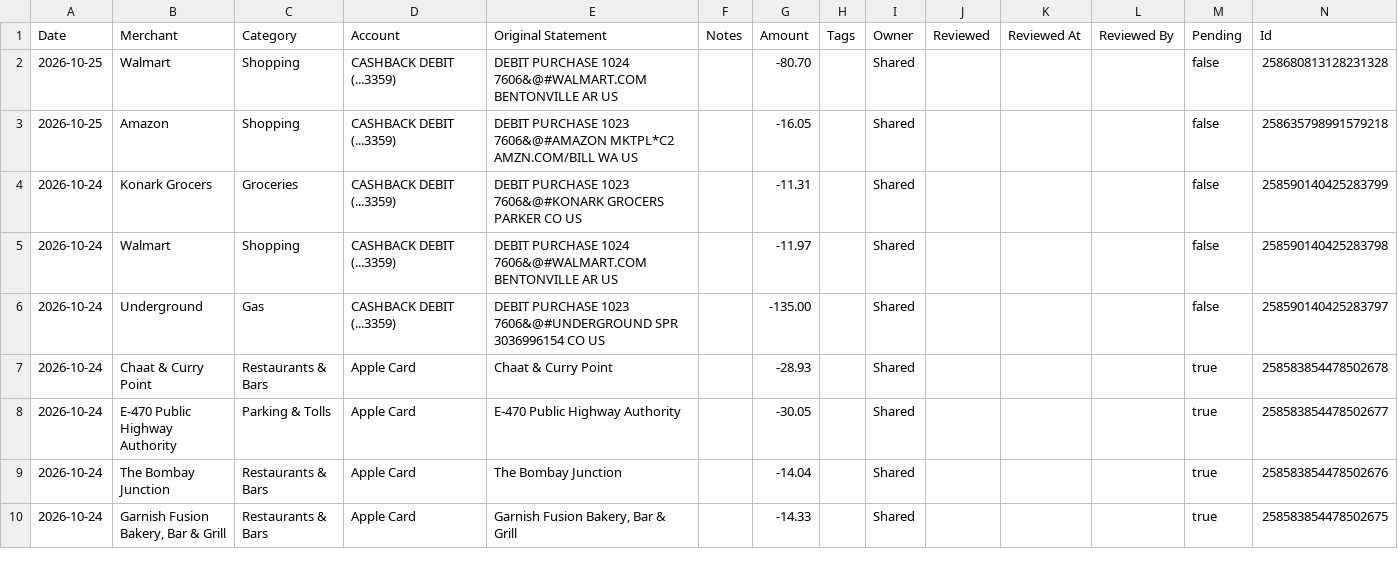
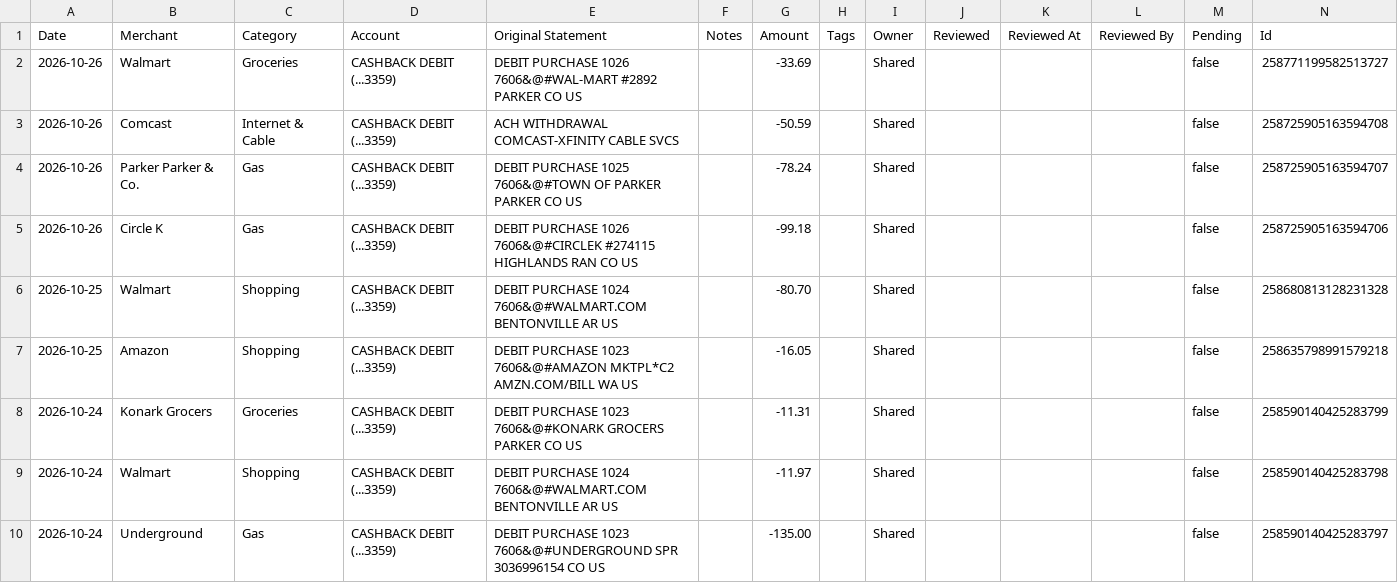
Before and after one commit to davis-raj/spend-dashboard, a CSV file: data/transactions.csv, drawn as a sheet; only a part is shown; the shorter side is filled out with more unchanged rows.

Commit message:
Auto-update: daily transaction refresh

```diff
--- a/data/transactions.csv
+++ b/data/transactions.csv
@@ -1,2 +1,6 @@
 Date,Merchant,Category,Account,Original Statement,Notes,Amount,Tags,Owner,Reviewed,Reviewed At,Reviewed By,Pending,Id
+2026-10-26,Walmart,Groceries,CASHBACK DEBIT (...3359),DEBIT PURCHASE 1026 7606&@#WAL-MART #2892 PARKER CO US,,-33.69,,Shared,,,,false,258771199582513727
+2026-10-26,Comcast,Internet & Cable,CASHBACK DEBIT (...3359),ACH WITHDRAWAL COMCAST-XFINITY CABLE SVCS,,-50.59,,Shared,,,,false,258725905163594708
+2026-10-26,Parker Parker & Co.,Gas,CASHBACK DEBIT (...3359),DEBIT PURCHASE 1025 7606&@#TOWN OF PARKER PARKER CO US,,-78.24,,Shared,,,,false,258725905163594707
+2026-10-26,Circle K,Gas,CASHBACK DEBIT (...3359),DEBIT PURCHASE 1026 7606&@#CIRCLEK #274115 HIGHLANDS RAN CO US,,-99.18,,Shared,,,,false,258725905163594706
 2026-10-25,Walmart,Shopping,CASHBACK DEBIT (...3359),DEBIT PURCHASE 1024 7606&@#WALMART.COM BENTONVILLE AR US,,-80.70,,Shared,,,,false,258680813128231328
```
Also changed, not shown: 1 other file.
